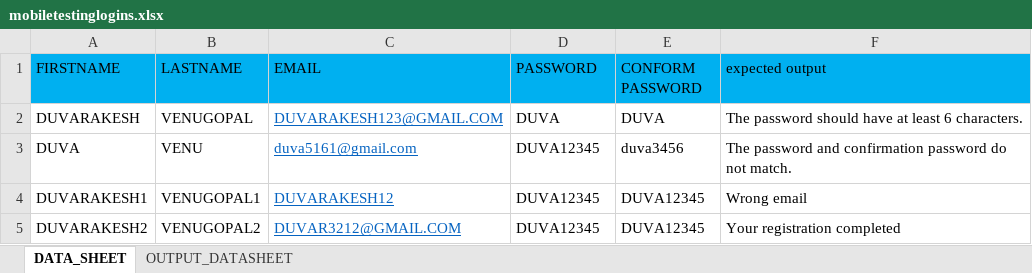
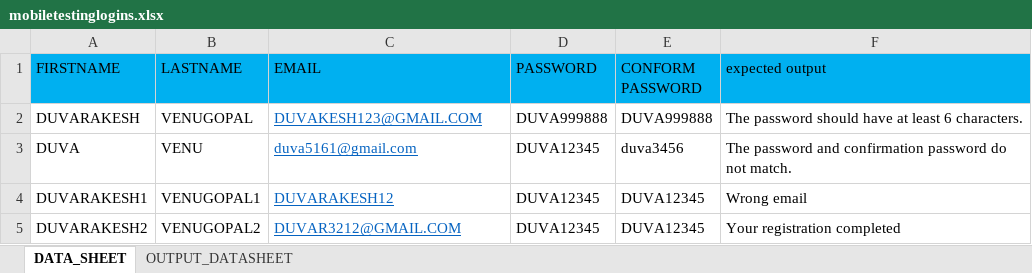
Before and after one commit to duvarakeshkv/Registration, an Excel workbook: OnNativeWebHybridApplication/target/test-classes/com/config/mobiletestinglogins.xlsx, sheet DATA_SHEET, drawn as a sheet; values as stored, in another font and other column widths than the file's, no borders; the diff names each change by its address in the sheet, - before the commit and + after, or states it on an @@ line.

Commit message:
updated with datadriven approch for testing multiple set of data

```diff
--- a/OnNativeWebHybridApplication/target/test-classes/com/config/mobiletestinglogins.xlsx (sheet DATA_SHEET)
+++ b/OnNativeWebHybridApplication/target/test-classes/com/config/mobiletestinglogins.xlsx (sheet DATA_SHEET)
-C2 (EMAIL): DUVARAKESH123@GMAIL.COM
+C2 (EMAIL): DUVAKESH123@GMAIL.COM
-D2 (PASSWORD): DUVA
+D2 (PASSWORD): DUVA999888
-E2 (CONFORM PASSWORD): DUVA
+E2 (CONFORM PASSWORD): DUVA999888
```
Also changed, not shown: sheet OUTPUT_DATASHEET, 17 other files.
